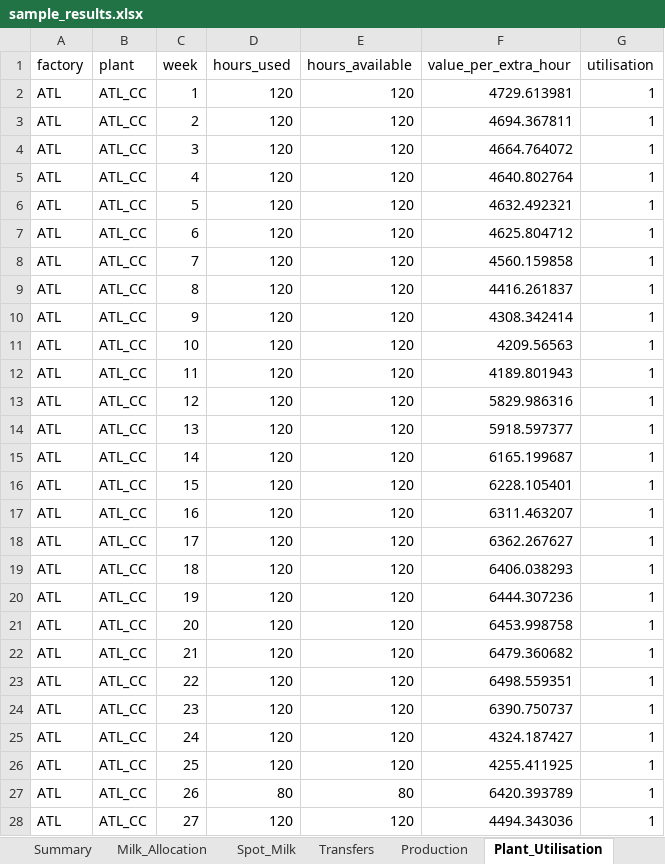
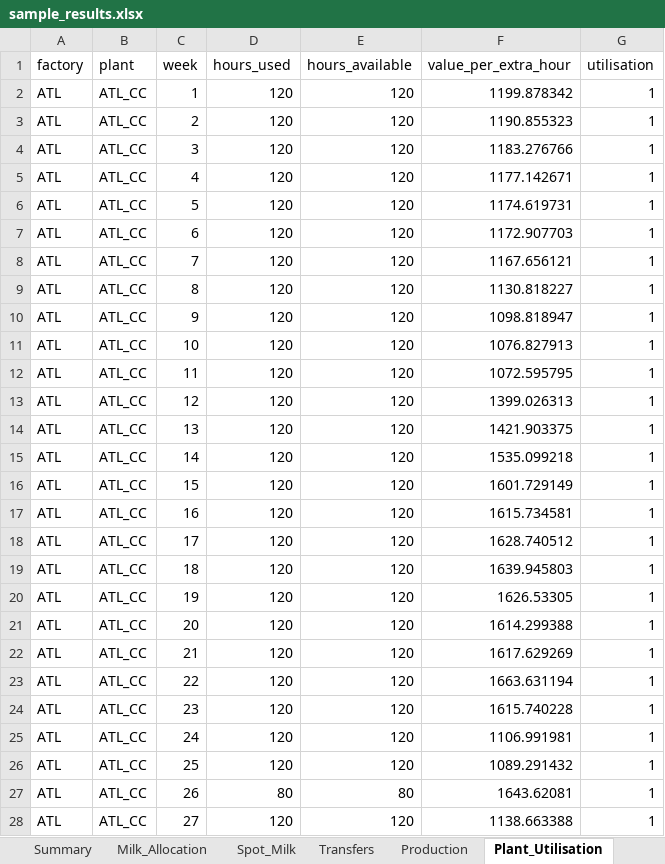
Before and after one commit to jserra1526/john, an Excel workbook: data/sample_results.xlsx, sheet Plant_Utilisation, drawn as a sheet; only a part is shown; values as stored, in another font and other column widths than the file's, no borders; the diff covers the shown part only; the diff names each change by its address in the sheet, - before the commit and + after, or states it on an @@ line.

```diff
--- a/data/sample_results.xlsx (sheet Plant_Utilisation)
+++ b/data/sample_results.xlsx (sheet Plant_Utilisation)
-F2 (value_per_extra_hour): 4729.613981
+F2 (value_per_extra_hour): 1199.878342
-F3 (value_per_extra_hour): 4694.367811
+F3 (value_per_extra_hour): 1190.855323
-F4 (value_per_extra_hour): 4664.764072
+F4 (value_per_extra_hour): 1183.276766
-F5 (value_per_extra_hour): 4640.802764
+F5 (value_per_extra_hour): 1177.142671
-F6 (value_per_extra_hour): 4632.492321
+F6 (value_per_extra_hour): 1174.619731
-F7 (value_per_extra_hour): 4625.804712
+F7 (value_per_extra_hour): 1172.907703
-F8 (value_per_extra_hour): 4560.159858
+F8 (value_per_extra_hour): 1167.656121
-F9 (value_per_extra_hour): 4416.261837
+F9 (value_per_extra_hour): 1130.818227
-F10 (value_per_extra_hour): 4308.342414
+F10 (value_per_extra_hour): 1098.818947
-F11 (value_per_extra_hour): 4209.56563
+F11 (value_per_extra_hour): 1076.827913
-F12 (value_per_extra_hour): 4189.801943
+F12 (value_per_extra_hour): 1072.595795
-F13 (value_per_extra_hour): 5829.986316
+F13 (value_per_extra_hour): 1399.026313
-F14 (value_per_extra_hour): 5918.597377
+F14 (value_per_extra_hour): 1421.903375
-F15 (value_per_extra_hour): 6165.199687
+F15 (value_per_extra_hour): 1535.099218
-F16 (value_per_extra_hour): 6228.105401
+F16 (value_per_extra_hour): 1601.729149
-F17 (value_per_extra_hour): 6311.463207
+F17 (value_per_extra_hour): 1615.734581
-F18 (value_per_extra_hour): 6362.267627
+F18 (value_per_extra_hour): 1628.740512
-F19 (value_per_extra_hour): 6406.038293
+F19 (value_per_extra_hour): 1639.945803
-F20 (value_per_extra_hour): 6444.307236
+F20 (value_per_extra_hour): 1626.53305
-F21 (value_per_extra_hour): 6453.998758
+F21 (value_per_extra_hour): 1614.299388
-F22 (value_per_extra_hour): 6479.360682
+F22 (value_per_extra_hour): 1617.629269
-F23 (value_per_extra_hour): 6498.559351
+F23 (value_per_extra_hour): 1663.631194
-F24 (value_per_extra_hour): 6390.750737
+F24 (value_per_extra_hour): 1615.740228
-F25 (value_per_extra_hour): 4324.187427
+F25 (value_per_extra_hour): 1106.991981
-F26 (value_per_extra_hour): 4255.411925
+F26 (value_per_extra_hour): 1089.291432
-F27 (value_per_extra_hour): 6420.393789
+F27 (value_per_extra_hour): 1643.62081
-F28 (value_per_extra_hour): 4494.343036
+F28 (value_per_extra_hour): 1138.663388
```
Also changed, not shown: 883 edited cells elsewhere in this sheet, sheet Disposals, sheet Production, sheet Sales_Stock, sheet Milk_Allocation, sheet Transfers, sheet Component_Values, 3 more sheets, data/sample_inputs.xlsx, 3 other files.
